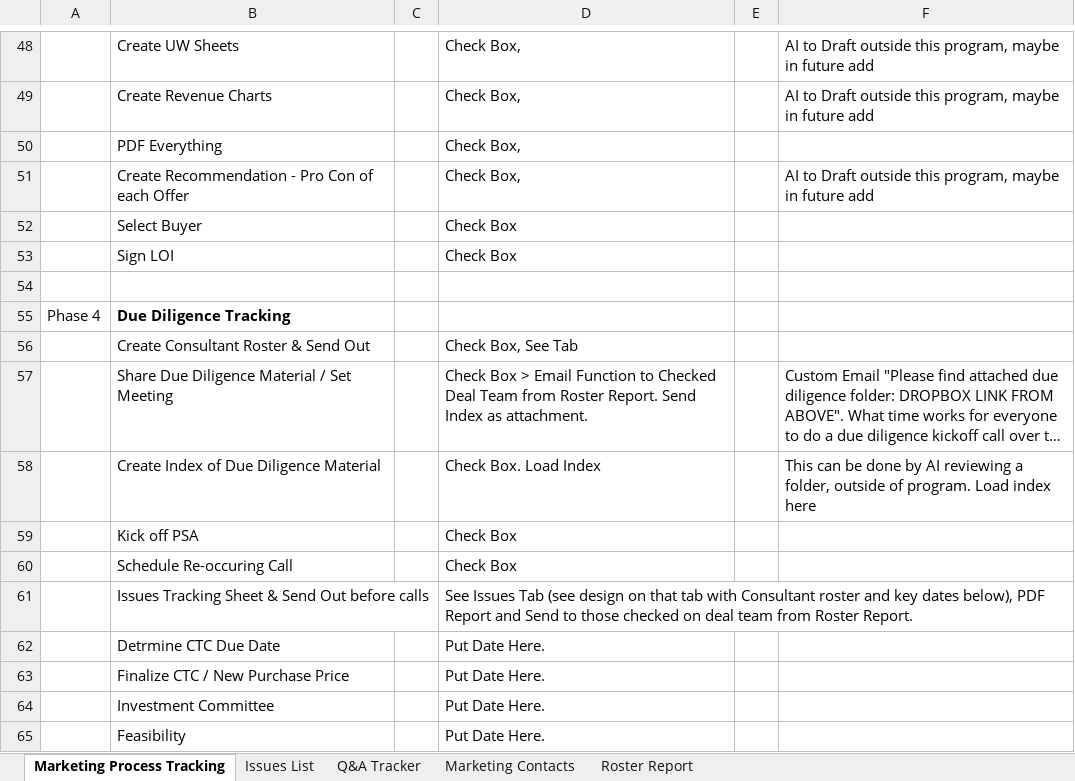
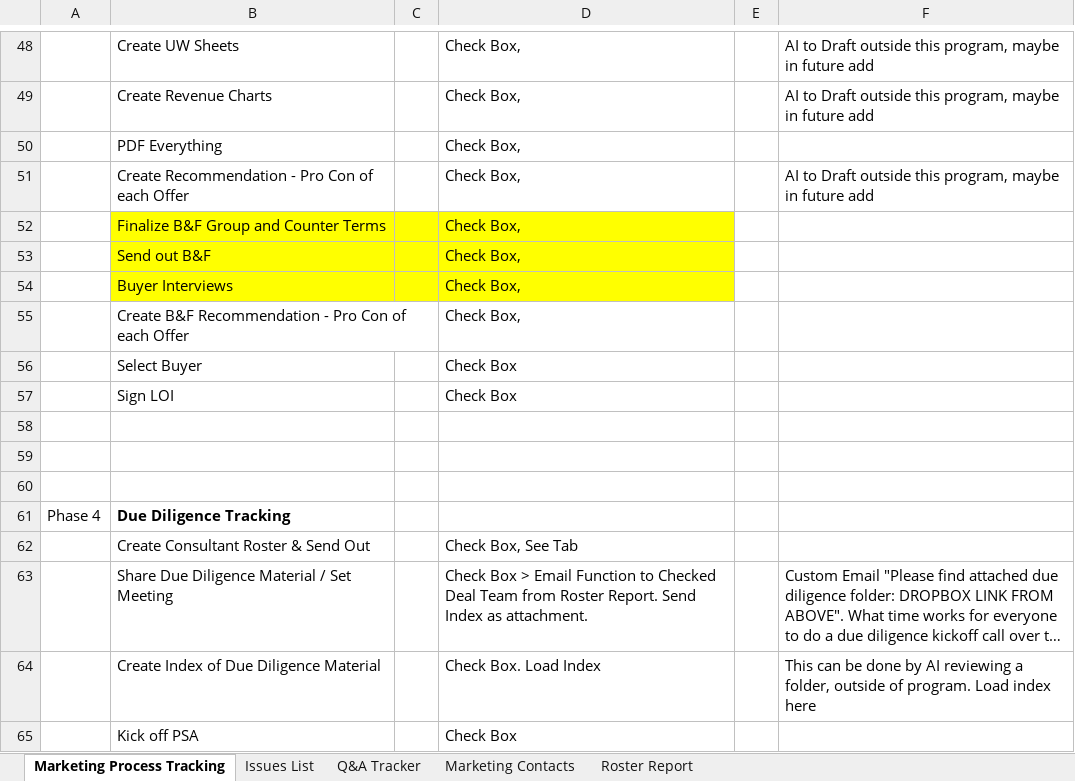
Before and after one commit to Smatsutsuyu/brokerage-process, an Excel workbook: references/Marketing Process Checklist.xlsx, sheet Marketing Process Tracking, drawn as a sheet; only a part is shown, gaps mark what is left out; the shorter side is filled out with more unchanged rows; long unchanged cells end in …; values as stored, in another font and other column widths than the file's, no borders; the diff names each change by its address in the sheet, - before the commit and + after, or states it on an @@ line.

Commit message:
feat(checklist): reconcile Phase 3 against Excel v2
Bring Phase 3 in line with the new Marketing Process Checklist.xlsx
(v1 preserved alongside for history).

Phase 3 category renamed: "Items" -> "Summary of Offers (SOO)".

Six item renames (existing rows preserved with their completion state,
notes, and attachments):
  Schedule Meeting with Ownership          -> Schedule Summary of Offer Review
  Create Initial Summary (send out...)     -> Initial Summary of Offers + LOIS
  Review Underwriting Sheets for clari...  -> Review Underwriting Sheets for Clarification
  Run LOI through AI -> SOO Matrix         -> Create SOO Matrix
  Run UW Sheets through AI -> ...          -> Create UW Sheets
  PDF everything together                  -> PDF Everything

Per user direction, "Create Recommendation memo (Pro/Con of each
offer)" is intentionally NOT renamed (we kept "memo" rather than
matching Excel's drop of it).

Row 5 split: the combined "Run UW Sheets through AI..." row gets
renamed to "Create UW Sheets". A new "Create Revenue Charts" item
gets inserted via the template at the next position. On existing
deals where the combined row was checked, only "Create UW Sheets"
is marked done; "Create Revenue Charts" lands as a fresh open task.

Four new items added to the template (reconcile inserts them at the
correct positions on existing deals):
  Create Revenue Charts                       (after Create UW Sheets)
  Create B&F Recommendation, Pro Con...       (after Buyer Interviews)
  Select Buyer
  Sign LOI

Mechanism: new apply-renames script runs as part of vercel-build
between drizzle-kit migrate and checklist:reconcile. It's a growing
historical registry (append a block per rename pass), idempotent so
re-runs are silent no-ops. Reconcile-checklists then handles the
order + the four new inserts automatically.

```diff
--- a/references/Marketing Process Checklist.xlsx (sheet Marketing Process Tracking)
+++ b/references/Marketing Process Checklist.xlsx (sheet Marketing Process Tracking)
+row 52:  | Finalize B&F Group and Counter Terms |  | Check Box,
+row 53:  | Send out B&F |  | Check Box,
+row 54:  | Buyer Interviews |  | Check Box,
+row 55:  | Create B&F Recommendation - Pro Con of each Offer |  | Check Box,
+row 58: (empty)
+row 59: (empty)
```
Also changed, not shown: 4 other files.
